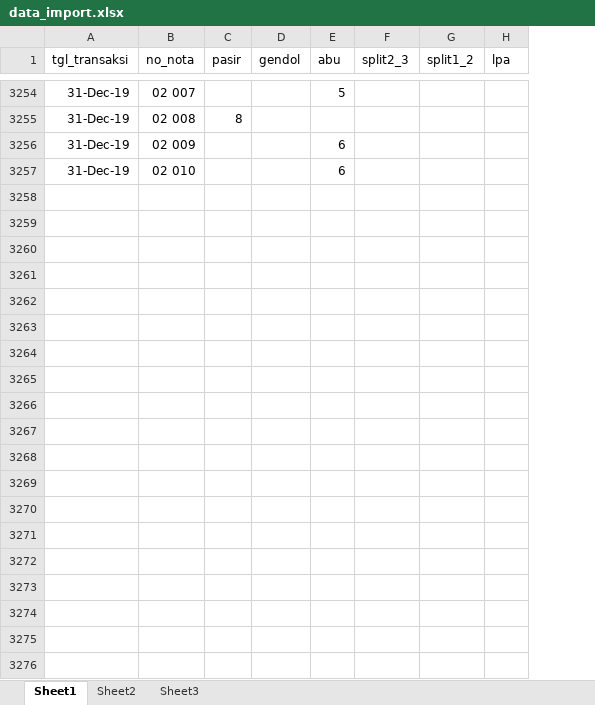
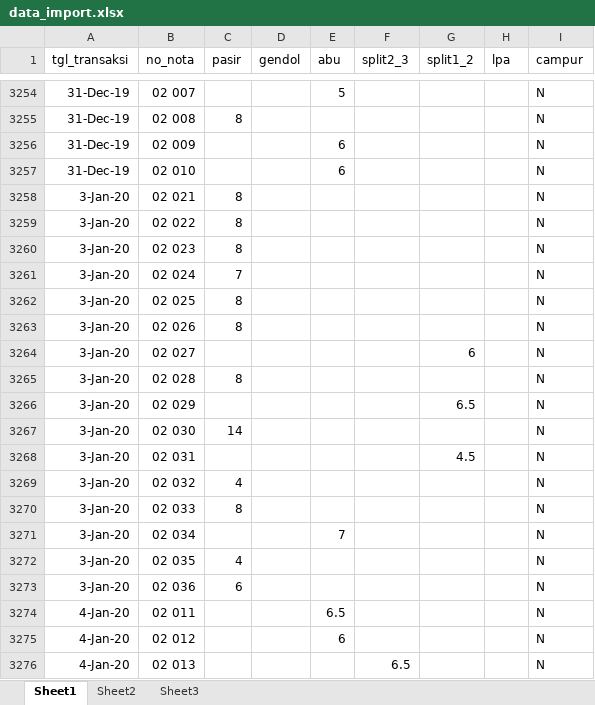
Before and after one commit to anasstdn/projek-laravel, an Excel workbook: data/data_import.xlsx, sheet Sheet1, drawn as a sheet; only a part is shown, gaps mark what is left out; values as stored, in another font and other column widths than the file's, no borders; the diff covers the shown part only; the diff names each change by its address in the sheet, - before the commit and + after, or states it on an @@ line.

```diff
--- a/data/data_import.xlsx (sheet Sheet1)
+++ b/data/data_import.xlsx (sheet Sheet1)
+column I (campur), rows 3254-3257: all N
+row 3258: 3-Jan-20 | 02 021 | 8 |  |  |  |  |  | N
+row 3259: 3-Jan-20 | 02 022 | 8 |  |  |  |  |  | N
+row 3260: 3-Jan-20 | 02 023 | 8 |  |  |  |  |  | N
+row 3261: 3-Jan-20 | 02 024 | 7 |  |  |  |  |  | N
+row 3262: 3-Jan-20 | 02 025 | 8 |  |  |  |  |  | N
+row 3263: 3-Jan-20 | 02 026 | 8 |  |  |  |  |  | N
+row 3264: 3-Jan-20 | 02 027 |  |  |  |  | 6 |  | N
+row 3265: 3-Jan-20 | 02 028 | 8 |  |  |  |  |  | N
+row 3266: 3-Jan-20 | 02 029 |  |  |  |  | 6.5 |  | N
+row 3267: 3-Jan-20 | 02 030 | 14 |  |  |  |  |  | N
+row 3268: 3-Jan-20 | 02 031 |  |  |  |  | 4.5 |  | N
+row 3269: 3-Jan-20 | 02 032 | 4 |  |  |  |  |  | N
+row 3270: 3-Jan-20 | 02 033 | 8 |  |  |  |  |  | N
+row 3271: 3-Jan-20 | 02 034 |  |  | 7 |  |  |  | N
+row 3272: 3-Jan-20 | 02 035 | 4 |  |  |  |  |  | N
+row 3273: 3-Jan-20 | 02 036 | 6 |  |  |  |  |  | N
+row 3274: 4-Jan-20 | 02 011 |  |  | 6.5 |  |  |  | N
+row 3275: 4-Jan-20 | 02 012 |  |  | 6 |  |  |  | N
+row 3276: 4-Jan-20 | 02 013 |  |  |  | 6.5 |  |  | N
```
Also changed, not shown: 296 added rows elsewhere in this sheet, data/catatan pembukuan dewi sri 2019.xlsx, 25 other files.
